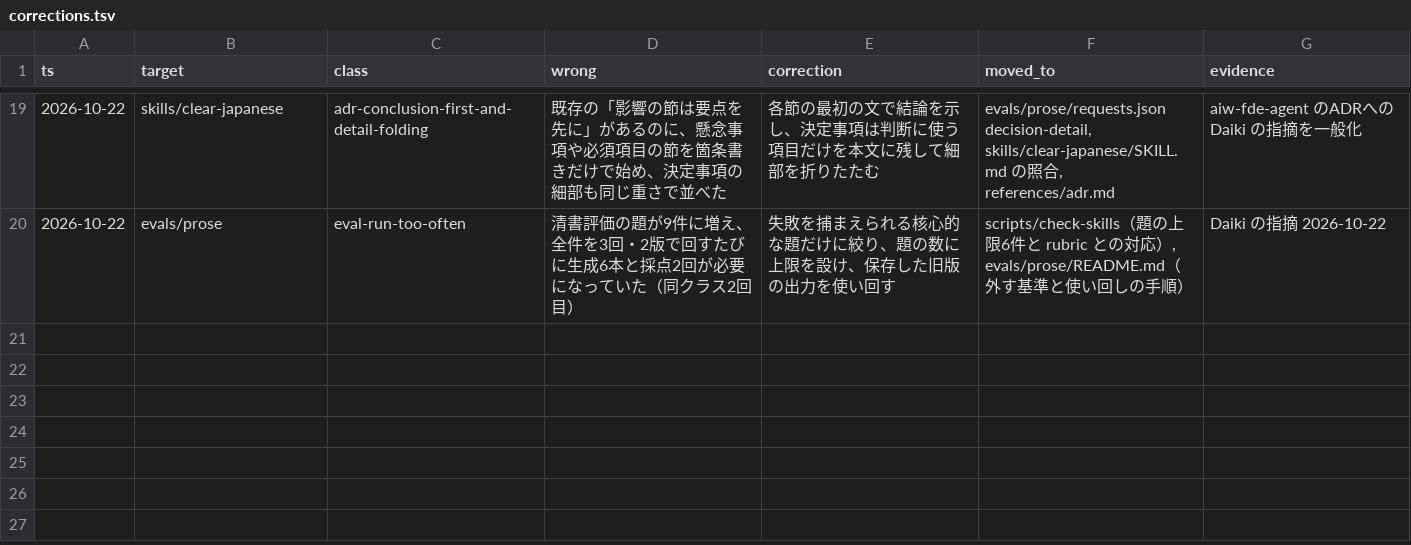
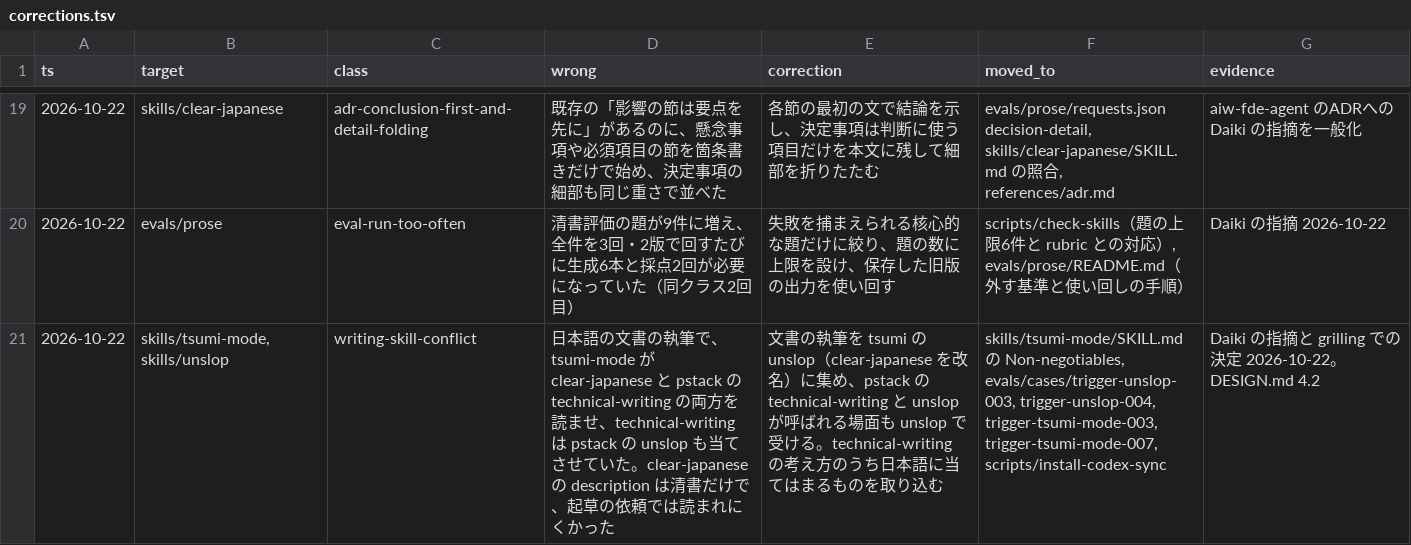
Before and after one commit to 223mle/tsumi, a TSV file: corrections.tsv, drawn as a sheet; only a part is shown, gaps mark what is left out; the diff names each change by its address in the sheet, - before the commit and + after, or states it on an @@ line.

```diff
--- a/corrections.tsv
+++ b/corrections.tsv
+row 21: 2026-10-22 | skills/tsumi-mode, skills/unslop | writing-skill-conflict | 日本語の文書の執筆で、tsumi-mode が clear-japanese と pstack の technical-writing の両方を読ませ、technical-writing は pstack の unslop も当てさせていた。clear-japanese の description は清書だけで、起草の依頼では読まれにくかった | 文書の執筆を tsumi の unslop（clear-japanese を改名）に集め、pstack の technical-writing と unslop が呼ばれる場面も unslop で受ける。technical-writing の考え方のうち日本語に当てはまるものを取り込む | skills/tsumi-mode/SKILL.md の Non-negotiables, evals/cases/trigger-unslop-003, trigger-unslop-004, trigger-tsumi-mode-003, trigger-tsumi-mode-007, scripts/install-codex-sync | Daiki の指摘と grilling での決定 2026-10-22。DESIGN.md 4.2
```
Also changed, not shown: 23 other files.
